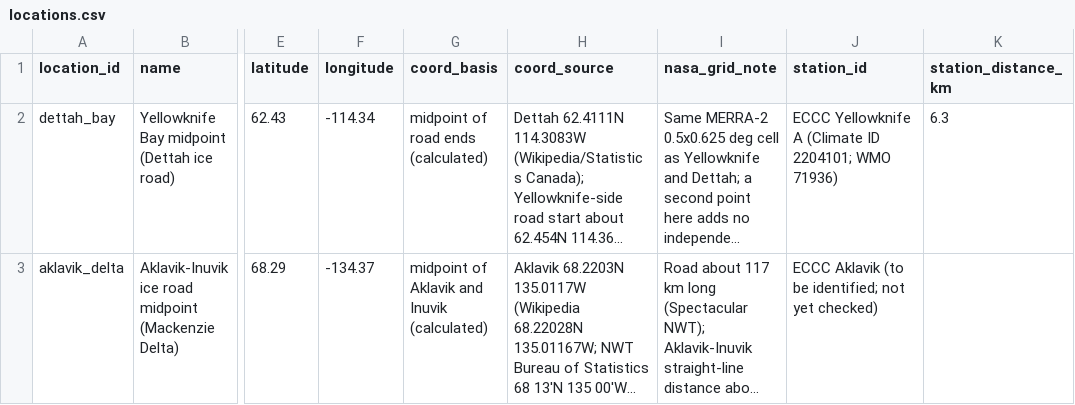
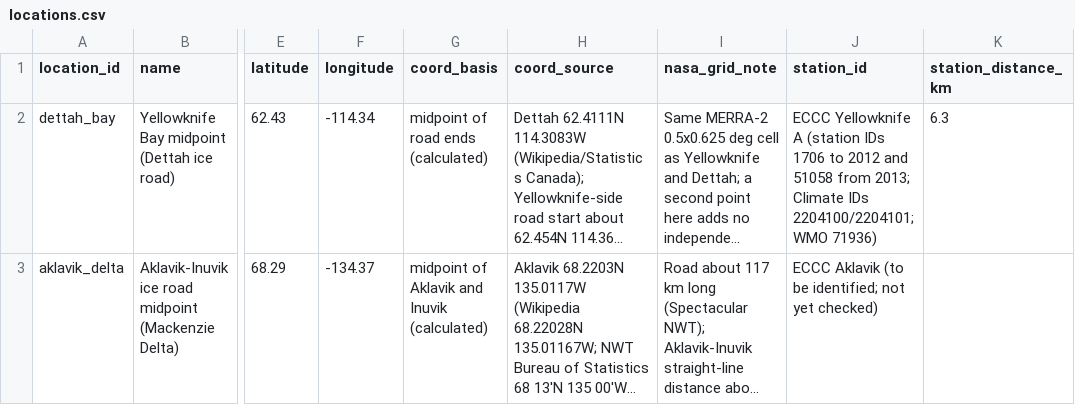
Before and after one commit to aneesh-6220/frostline, a CSV file: data/processed/locations.csv, drawn as a sheet; only a part is shown, gaps mark what is left out; long unchanged cells end in …; the diff names each change by its address in the sheet, - before the commit and + after, or states it on an @@ line.

```diff
--- a/data/processed/locations.csv
+++ b/data/processed/locations.csv
-J2 (station_id): …Yellowknife A (Climate ID 2204101; WMO 71936)
+J2 (station_id): …Yellowknife A (station IDs 1706 to 2012 and 51058 from 2013; Climate IDs 2204100/2204101; WMO 71936)
```
Also changed, not shown: 23 other files.
